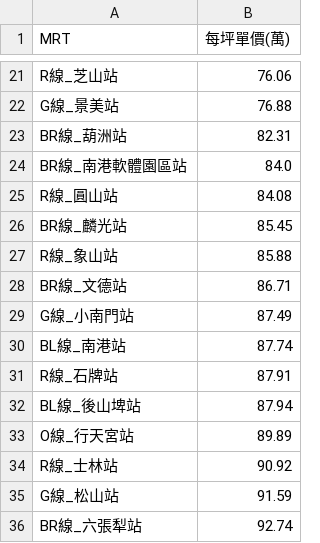
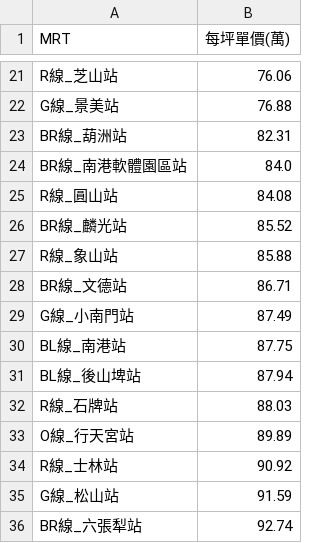
Before and after one commit to SSP6258/house_app, a CSV file: house_data/database/MRT_ave.csv, drawn as a sheet; only a part is shown, gaps mark what is left out; the diff covers the shown part only.

```diff
--- a/house_data/database/MRT_ave.csv
+++ b/house_data/database/MRT_ave.csv
@@ -25,3 +25,3 @@ BR線_南港軟體園區站,84.0
 R線_圓山站,84.08
-BR線_麟光站,85.45
+BR線_麟光站,85.52
 R線_象山站,85.88
@@ -29,5 +29,5 @@ BR線_文德站,86.71
 G線_小南門站,87.49
-BL線_南港站,87.74
-R線_石牌站,87.91
+BL線_南港站,87.75
 BL線_後山埤站,87.94
+R線_石牌站,88.03
 O線_行天宮站,89.89
```
Also changed, not shown: 2 added rows, 1 removed row and 13 edited cells elsewhere in this file, house_data/database/DIST_ave.csv, house_data/database/SKU_ave.csv.
